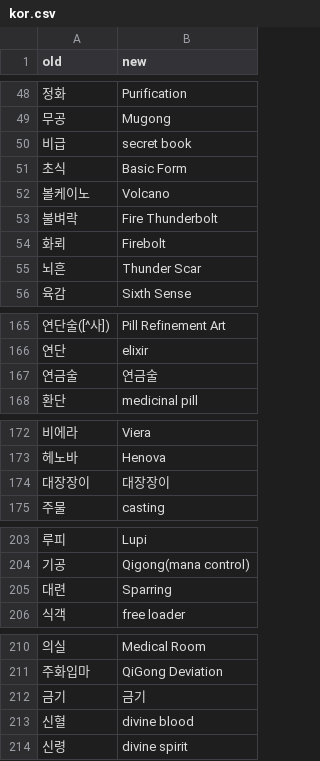
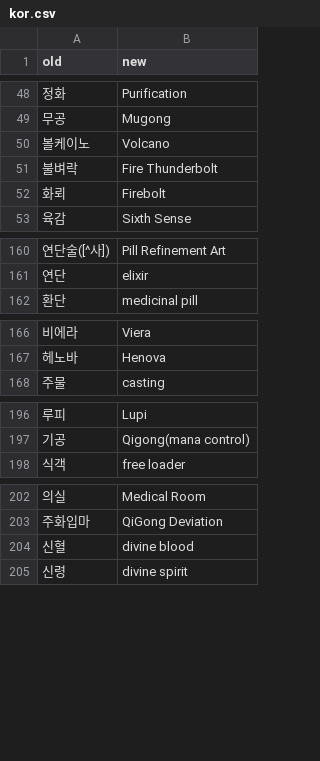
Before and after one commit to kshkk6943/ctr-mtl-helper, a CSV file: library/kor.csv, drawn as a sheet; only a part is shown, gaps mark what is left out; the diff covers the shown part only; the diff names each change by its address in the sheet, - before the commit and + after, or states it on an @@ line.

```diff
--- a/library/kor.csv
+++ b/library/kor.csv
-row 50: 비급 | secret book
-row 51: 초식 | Basic Form
-row 55: 뇌흔 | Thunder Scar
-row 167: 연금술 | 연금술
-row 174: 대장장이 | 대장장이
-row 205: 대련 | Sparring
-row 212: 금기 | 금기
```
Also changed, not shown: 27 removed rows elsewhere in this file.
